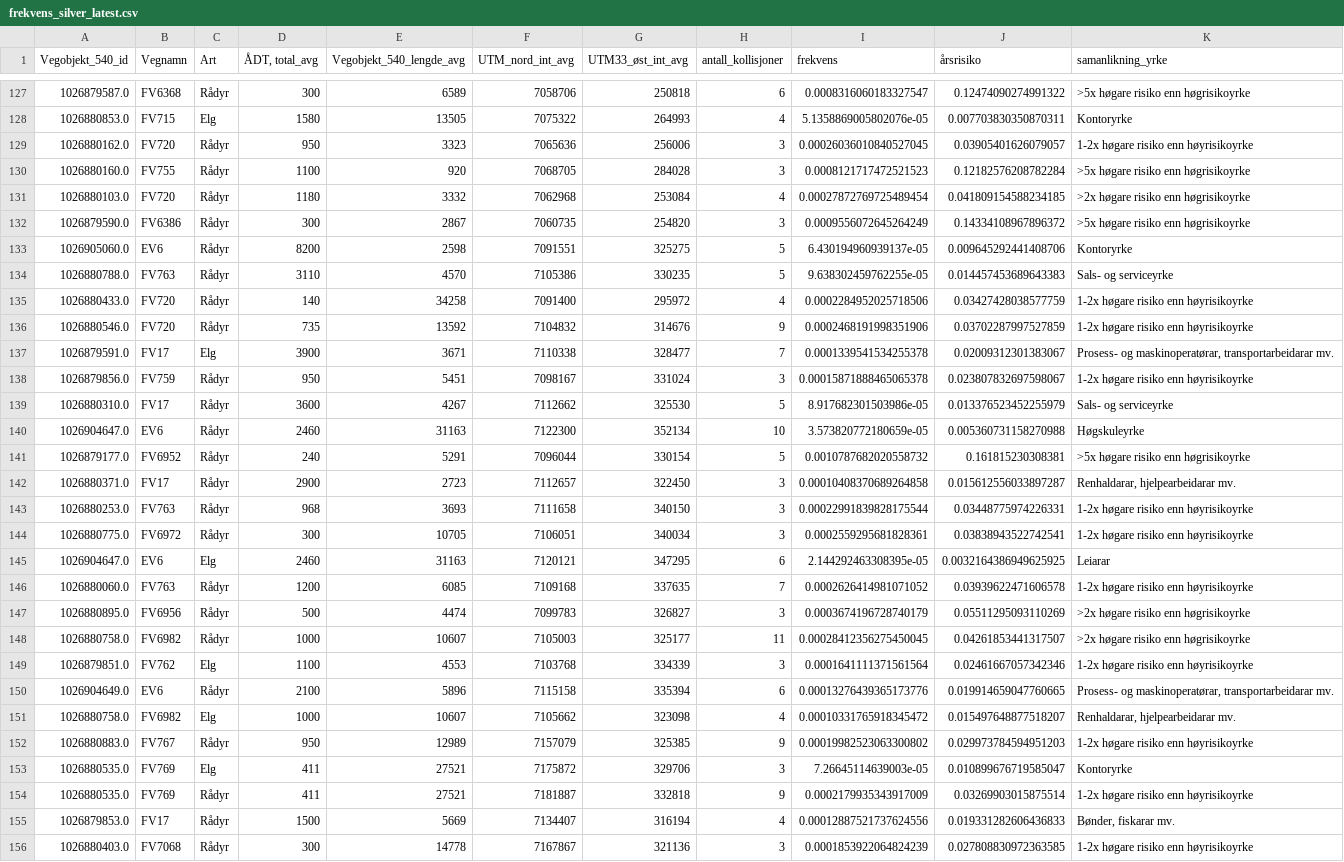
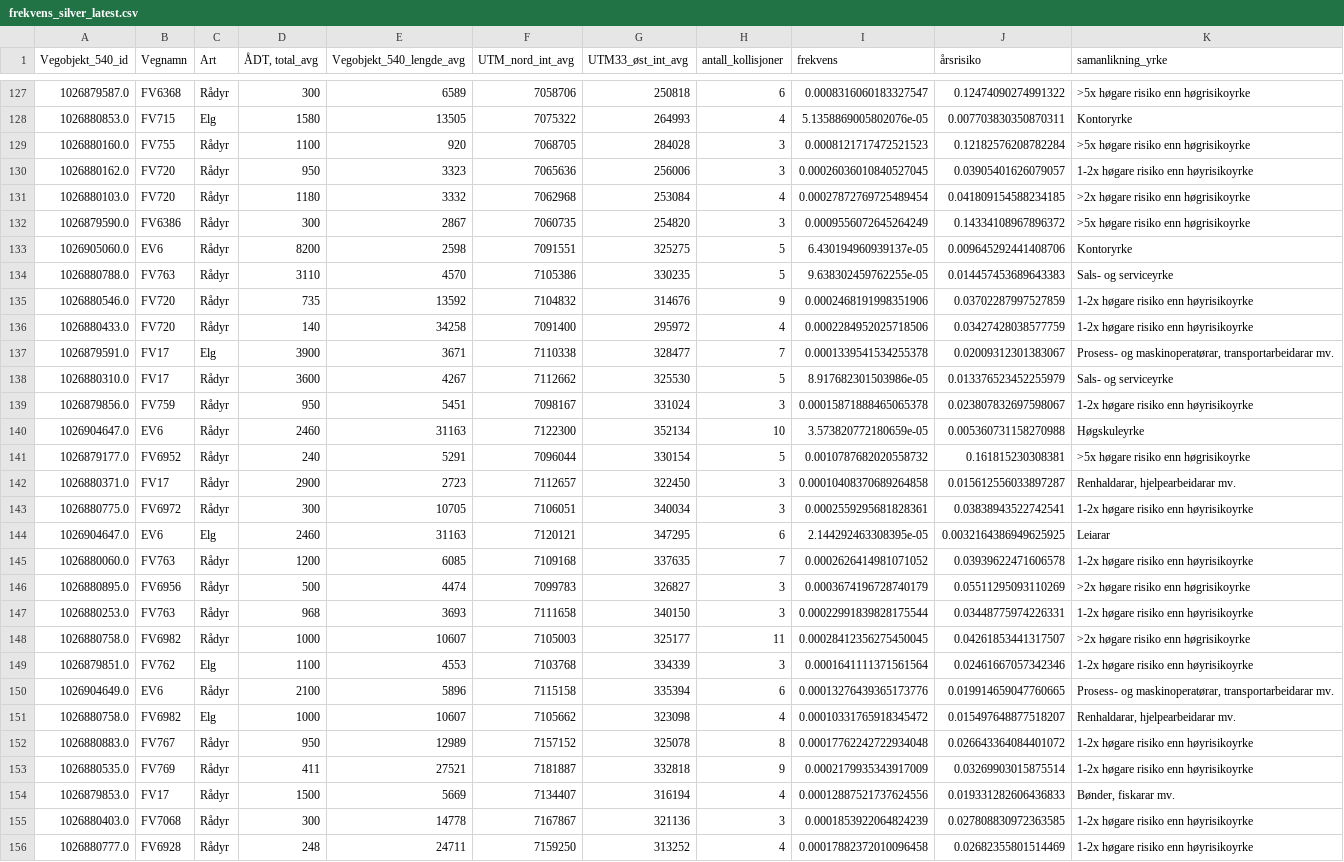
Before and after one commit to jensmorten/viltvarsel, a CSV file: data/frekvens_silver_latest.csv, drawn as a sheet; only a part is shown, gaps mark what is left out; the shorter side is filled out with more unchanged rows; the diff covers the shown part only.

```diff
--- a/data/frekvens_silver_latest.csv
+++ b/data/frekvens_silver_latest.csv
@@ -128,4 +128,4 @@ Vegobjekt_540_id,Vegnamn,Art,"ÅDT, total_avg",Vegobjekt_540_lengde_avg,UTM_nord
 1026880853.0,FV715,Elg,1580,13505,7075322,264993,4,5.1358869005802076e-05,0.007703830350870311,Kontoryrke
+1026880160.0,FV755,Rådyr,1100,920,7068705,284028,3,0.0008121717472521523,0.12182576208782284,>5x høgare risiko enn høgrisikoyrke
 1026880162.0,FV720,Rådyr,950,3323,7065636,256006,3,0.00026036010840527045,0.03905401626079057,1-2x høgare risiko enn høyrisikoyrke
-1026880160.0,FV755,Rådyr,1100,920,7068705,284028,3,0.0008121717472521523,0.12182576208782284,>5x høgare risiko enn høgrisikoyrke
 1026880103.0,FV720,Rådyr,1180,3332,7062968,253084,4,0.00027872769725489454,0.041809154588234185,>2x høgare risiko enn høgrisikoyrke
@@ -134,7 +134,7 @@ Vegobjekt_540_id,Vegnamn,Art,"ÅDT, total_avg",Vegobjekt_540_lengde_avg,UTM_nord
 1026880788.0,FV763,Rådyr,3110,4570,7105386,330235,5,9.638302459762255e-05,0.014457453689643383,Sals- og serviceyrke
+1026880546.0,FV720,Rådyr,735,13592,7104832,314676,9,0.0002468191998351906,0.03702287997527859,1-2x høgare risiko enn høyrisikoyrke
 1026880433.0,FV720,Rådyr,140,34258,7091400,295972,4,0.0002284952025718506,0.03427428038577759,1-2x høgare risiko enn høyrisikoyrke
-1026880546.0,FV720,Rådyr,735,13592,7104832,314676,9,0.0002468191998351906,0.03702287997527859,1-2x høgare risiko enn høyrisikoyrke
 1026879591.0,FV17,Elg,3900,3671,7110338,328477,7,0.0001339541534255378,0.02009312301383067,"Prosess- og maskinoperatørar, transportarbeidarar mv."
+1026880310.0,FV17,Rådyr,3600,4267,7112662,325530,5,8.917682301503986e-05,0.013376523452255979,Sals- og serviceyrke
 1026879856.0,FV759,Rådyr,950,5451,7098167,331024,3,0.00015871888465065378,0.023807832697598067,1-2x høgare risiko enn høyrisikoyrke
-1026880310.0,FV17,Rådyr,3600,4267,7112662,325530,5,8.917682301503986e-05,0.013376523452255979,Sals- og serviceyrke
 1026904647.0,EV6,Rådyr,2460,31163,7122300,352134,10,3.573820772180659e-05,0.005360731158270988,Høgskuleyrke
@@ -142,3 +142,2 @@ Vegobjekt_540_id,Vegnamn,Art,"ÅDT, total_avg",Vegobjekt_540_lengde_avg,UTM_nord
 1026880371.0,FV17,Rådyr,2900,2723,7112657,322450,3,0.00010408370689264858,0.015612556033897287,"Renhaldarar, hjelpearbeidarar mv."
-1026880253.0,FV763,Rådyr,968,3693,7111658,340150,3,0.00022991839828175544,0.03448775974226331,1-2x høgare risiko enn høyrisikoyrke
 1026880775.0,FV6972,Rådyr,300,10705,7106051,340034,3,0.0002559295681828361,0.03838943522742541,1-2x høgare risiko enn høyrisikoyrke
@@ -147,2 +146,3 @@ Vegobjekt_540_id,Vegnamn,Art,"ÅDT, total_avg",Vegobjekt_540_lengde_avg,UTM_nord
 1026880895.0,FV6956,Rådyr,500,4474,7099783,326827,3,0.0003674196728740179,0.05511295093110269,>2x høgare risiko enn høgrisikoyrke
+1026880253.0,FV763,Rådyr,968,3693,7111658,340150,3,0.00022991839828175544,0.03448775974226331,1-2x høgare risiko enn høyrisikoyrke
 1026880758.0,FV6982,Rådyr,1000,10607,7105003,325177,11,0.00028412356275450045,0.04261853441317507,>2x høgare risiko enn høgrisikoyrke
@@ -151,4 +151,3 @@ Vegobjekt_540_id,Vegnamn,Art,"ÅDT, total_avg",Vegobjekt_540_lengde_avg,UTM_nord
 1026880758.0,FV6982,Elg,1000,10607,7105662,323098,4,0.00010331765918345472,0.015497648877518207,"Renhaldarar, hjelpearbeidarar mv."
-1026880883.0,FV767,Rådyr,950,12989,7157079,325385,9,0.00019982523063300802,0.029973784594951203,1-2x høgare risiko enn høyrisikoyrke
-1026880535.0,FV769,Elg,411,27521,7175872,329706,3,7.26645114639003e-05,0.010899676719585047,Kontoryrke
+1026880883.0,FV767,Rådyr,950,12989,7157152,325078,8,0.00017762242722934048,0.026643364084401072,1-2x høgare risiko enn høyrisikoyrke
 1026880535.0,FV769,Rådyr,411,27521,7181887,332818,9,0.0002179935343917009,0.03269903015875514,1-2x høgare risiko enn høyrisikoyrke
```
Also changed, not shown: 3 added rows, 3 removed rows, 33 moved rows and 5 edited cells elsewhere in this file, 1 other file.
